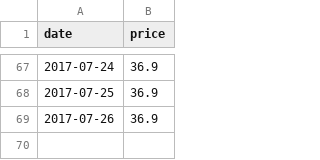
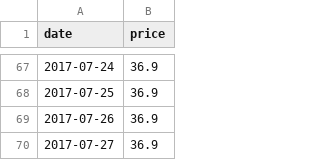
Before and after one commit to fredj/dg-price-tracker, a CSV file: prices/d.295351.csv, drawn as a sheet; only a part is shown, gaps mark what is left out; the diff names each change by its address in the sheet, - before the commit and + after, or states it on an @@ line.

Commit message:
[skip ci] Update product price

```diff
--- a/prices/d.295351.csv
+++ b/prices/d.295351.csv
+row 70: 2017-07-27 | 36.9
```
